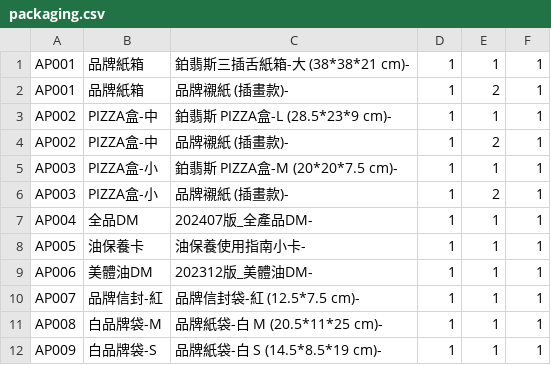
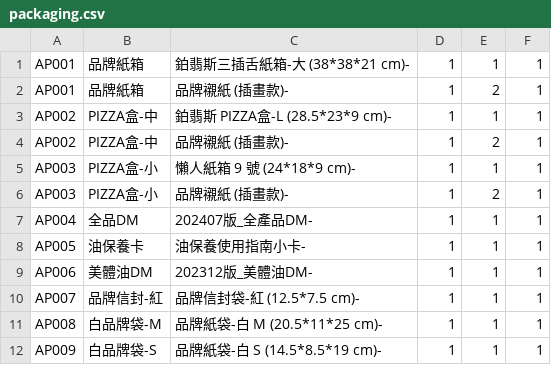
Before and after one commit to ceo-peng/pm-tools, a CSV file: data/packaging.csv, drawn as a sheet.

Commit message:
Update packaging.csv

```diff
--- a/data/packaging.csv
+++ b/data/packaging.csv
@@ -4,3 +4,3 @@ AP002,PIZZA盒-中,鉑翡斯 PIZZA盒-L (28.5*23*9 cm)-,1,1,1
 AP002,PIZZA盒-中,品牌襯紙 (插畫款)-,1,2,1
-AP003,PIZZA盒-小,鉑翡斯 PIZZA盒-M (20*20*7.5 cm)-,1,1,1
+AP003,PIZZA盒-小,懶人紙箱 9 號 (24*18*9 cm)-,1,1,1
 AP003,PIZZA盒-小,品牌襯紙 (插畫款)-,1,2,1
```
